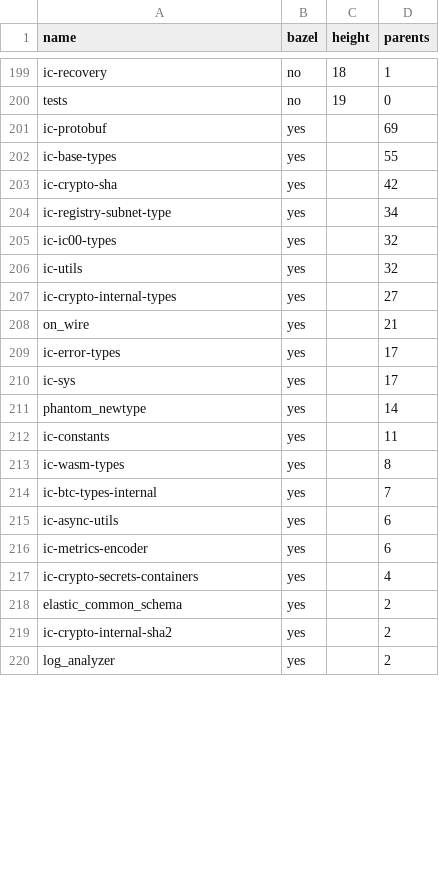
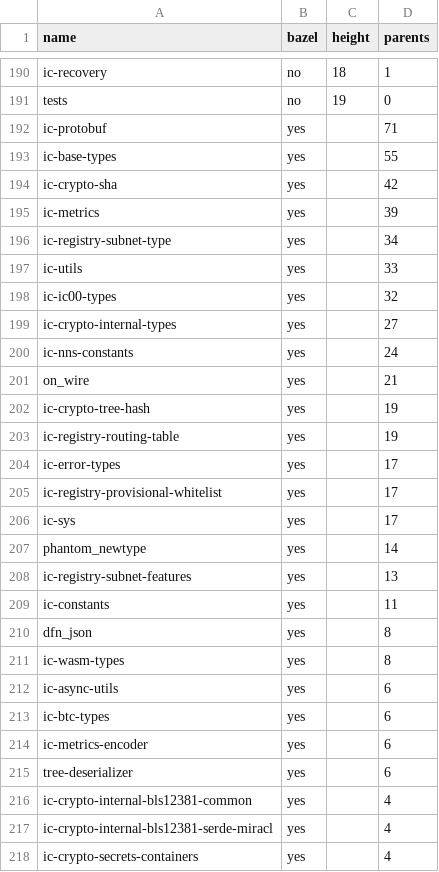
Before and after one commit to maksymar/ic-cargo-to-bazel-utils, a CSV file: output/all.csv, drawn as a sheet; only a part is shown, gaps mark what is left out; the shorter side is filled out with more unchanged rows; the diff covers the shown part only.

```diff
--- a/output/all.csv
+++ b/output/all.csv
@@ -200,18 +191,28 @@ ic-recovery,no,18,1
 tests,no,19,0
-ic-protobuf,yes,,69
+ic-protobuf,yes,,71
 ic-base-types,yes,,55
 ic-crypto-sha,yes,,42
+ic-metrics,yes,,39
 ic-registry-subnet-type,yes,,34
+ic-utils,yes,,33
 ic-ic00-types,yes,,32
-ic-utils,yes,,32
 ic-crypto-internal-types,yes,,27
+ic-nns-constants,yes,,24
 on_wire,yes,,21
+ic-crypto-tree-hash,yes,,19
+ic-registry-routing-table,yes,,19
 ic-error-types,yes,,17
+ic-registry-provisional-whitelist,yes,,17
 ic-sys,yes,,17
 phantom_newtype,yes,,14
+ic-registry-subnet-features,yes,,13
 ic-constants,yes,,11
+dfn_json,yes,,8
 ic-wasm-types,yes,,8
-ic-btc-types-internal,yes,,7
 ic-async-utils,yes,,6
+ic-btc-types,yes,,6
 ic-metrics-encoder,yes,,6
+tree-deserializer,yes,,6
+ic-crypto-internal-bls12381-common,yes,,4
+ic-crypto-internal-bls12381-serde-miracl,yes,,4
 ic-crypto-secrets-containers,yes,,4
```
Also changed, not shown: 11 added rows, 18 removed rows and 11 edited cells elsewhere in this file, output/ic-execution-environment.csv, 9 other files.
